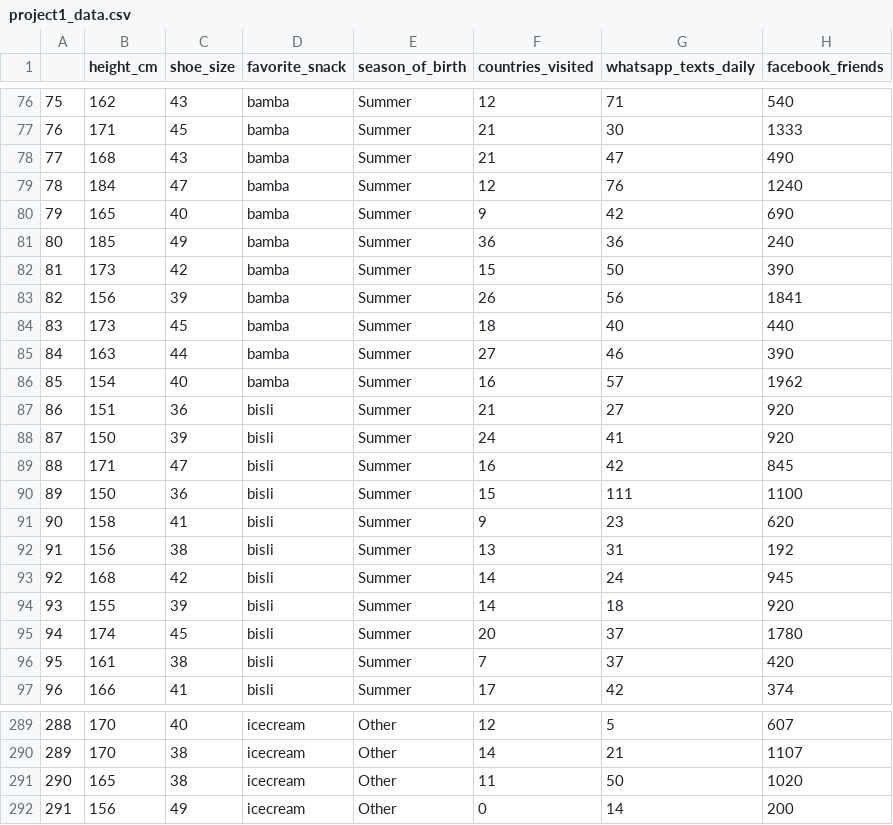
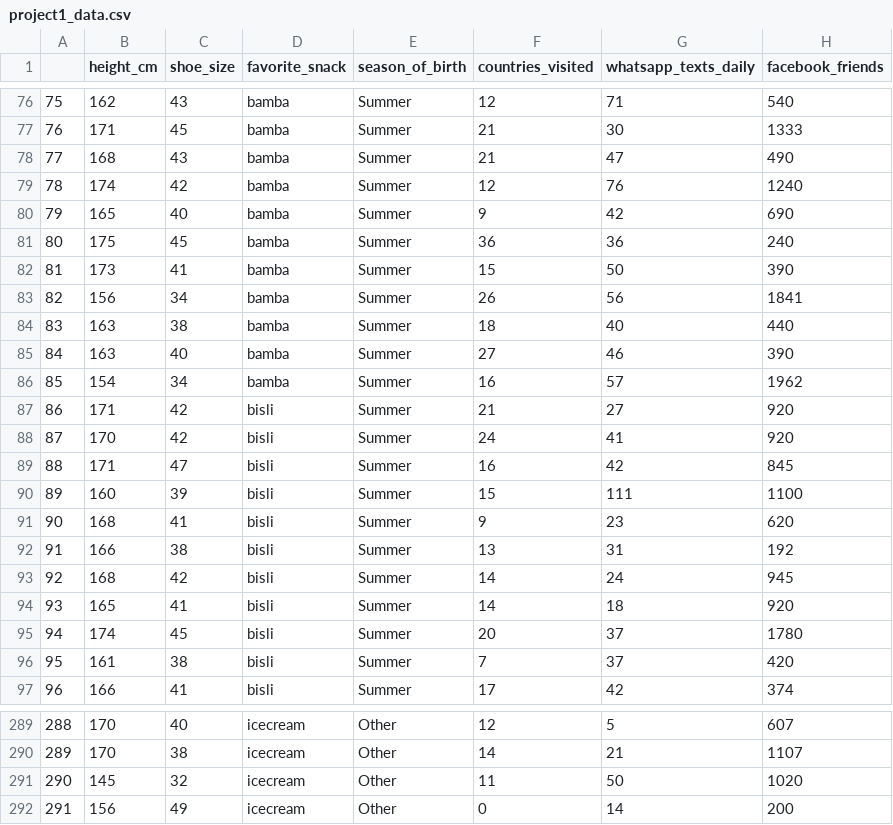
Before and after one commit to CogGal/CogGal, a CSV file: project1_data.csv, drawn as a sheet; only a part is shown, gaps mark what is left out; the diff names each change by its address in the sheet, - before the commit and + after, or states it on an @@ line.

Commit message:
Update project1_data.csv

```diff
--- a/project1_data.csv
+++ b/project1_data.csv
-B79 (height_cm): 184
+B79 (height_cm): 174
-C79 (shoe_size): 47
+C79 (shoe_size): 42
-B81 (height_cm): 185
+B81 (height_cm): 175
-C81 (shoe_size): 49
+C81 (shoe_size): 45
-C82 (shoe_size): 42
+C82 (shoe_size): 41
-C83 (shoe_size): 39
+C83 (shoe_size): 34
-B84 (height_cm): 173
+B84 (height_cm): 163
-C84 (shoe_size): 45
+C84 (shoe_size): 38
-C85 (shoe_size): 44
+C85 (shoe_size): 40
-C86 (shoe_size): 40
+C86 (shoe_size): 34
-B87 (height_cm): 151
+B87 (height_cm): 171
-C87 (shoe_size): 36
+C87 (shoe_size): 42
-B88 (height_cm): 150
+B88 (height_cm): 170
-C88 (shoe_size): 39
+C88 (shoe_size): 42
-B90 (height_cm): 150
+B90 (height_cm): 160
-C90 (shoe_size): 36
+C90 (shoe_size): 39
-B91 (height_cm): 158
+B91 (height_cm): 168
-B92 (height_cm): 156
+B92 (height_cm): 166
-B94 (height_cm): 155
+B94 (height_cm): 165
-C94 (shoe_size): 39
+C94 (shoe_size): 41
-B291 (height_cm): 165
+B291 (height_cm): 145
-C291 (shoe_size): 38
+C291 (shoe_size): 32
```
